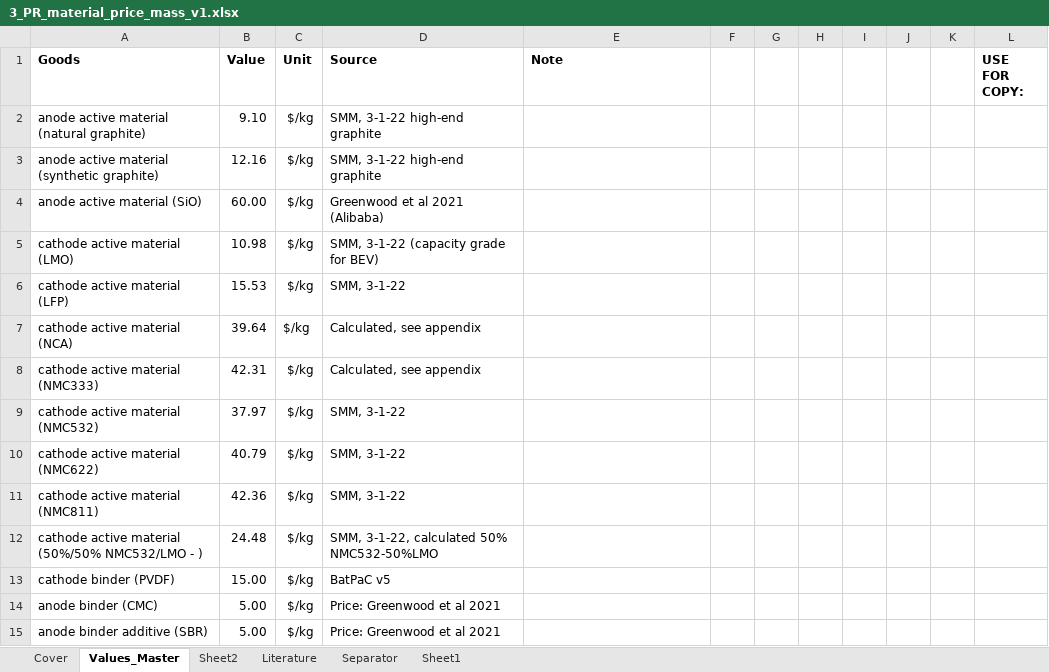
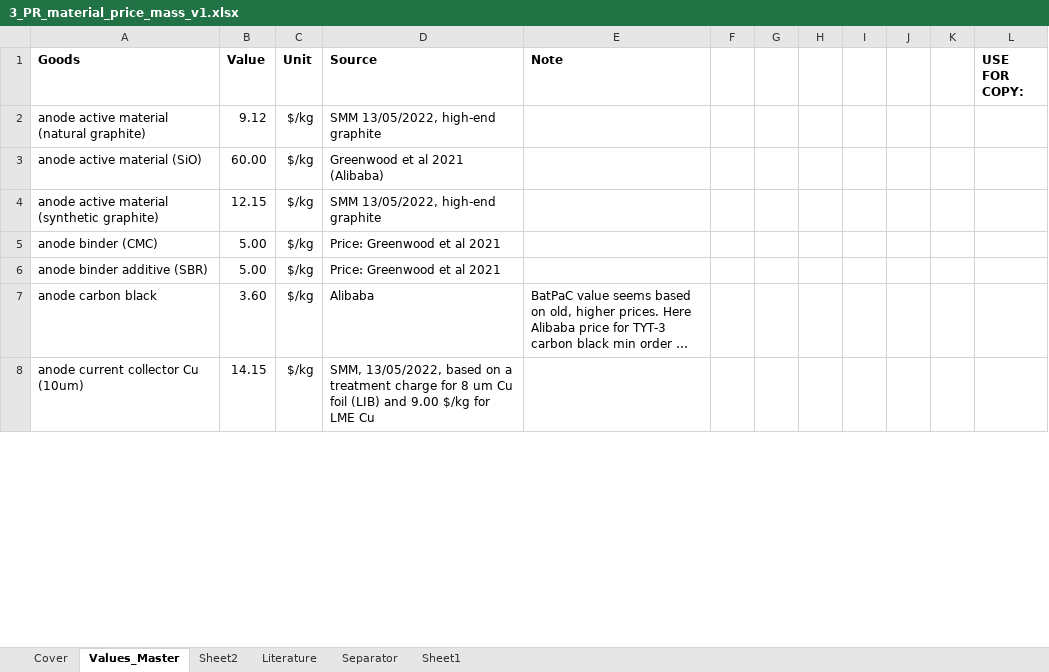
Before and after one commit to jbaars/Batt_Sust_Model, an Excel workbook: example notebooks/Example publication - integrated modelling/data/ODYM_database/3_PR_material_price_mass_v1.xlsx, sheet Values_Master, drawn as a sheet; only a part is shown; long unchanged cells end in …; values as stored, in another font and other column widths than the file's, no borders; removed rows and columns are numbered as before the commit, all else as after; the diff covers the shown part only; the diff names each change by its address in the sheet, - before the commit and + after, or states it on an @@ line.

Commit message:
Update SMM prices all

```diff
--- a/example notebooks/Example publication - integrated modelling/data/ODYM_database/3_PR_material_price_mass_v1.xlsx (sheet Values_Master)
+++ b/example notebooks/Example publication - integrated modelling/data/ODYM_database/3_PR_material_price_mass_v1.xlsx (sheet Values_Master)
-B2 (Value): 9.10
+B2 (Value): 9.12
-D2 (Source): SMM, 3-1-22 high-end graphite
+D2 (Source): SMM 13/05/2022, high-end graphite
-row 3: anode active material (synthetic graphite) | 12.16 | $/kg | SMM, 3-1-22 high-end graphite
-row 5: cathode active material (LMO) | 10.98 | $/kg | SMM, 3-1-22 (capacity grade for BEV)
-row 6: cathode active material (LFP) | 15.53 | $/kg | SMM, 3-1-22
-row 7: cathode active material (NCA) | 39.64 | $/kg | Calculated, see appendix
-row 8: cathode active material (NMC333) | 42.31 | $/kg | Calculated, see appendix
-row 9: cathode active material (NMC532) | 37.97 | $/kg | SMM, 3-1-22
-row 10: cathode active material (NMC622) | 40.79 | $/kg | SMM, 3-1-22
-row 11: cathode active material (NMC811) | 42.36 | $/kg | SMM, 3-1-22
-row 12: cathode active material (50%/50% NMC532/LMO - ) | 24.48 | $/kg | SMM, 3-1-22, calculated 50% NMC532-50%LMO
@@ row 13 moved to row 31: cathode binder (PVDF) @@
+row 4: anode active material (synthetic graphite) | 12.15 | $/kg | SMM 13/05/2022, high-end graphite
@@ row 17 moved to row 7: anode carbon black @@
+row 8: anode current collector Cu (10um) | 14.15 | $/kg | SMM, 13/05/2022, based on a treatment charge for 8 um Cu foil (LIB) and 9.00 $/kg for LME Cu
```
Also changed, not shown: 25 added rows, 18 removed rows, 18 moved rows and 18 edited cells elsewhere in this sheet, sheet Sheet1.
